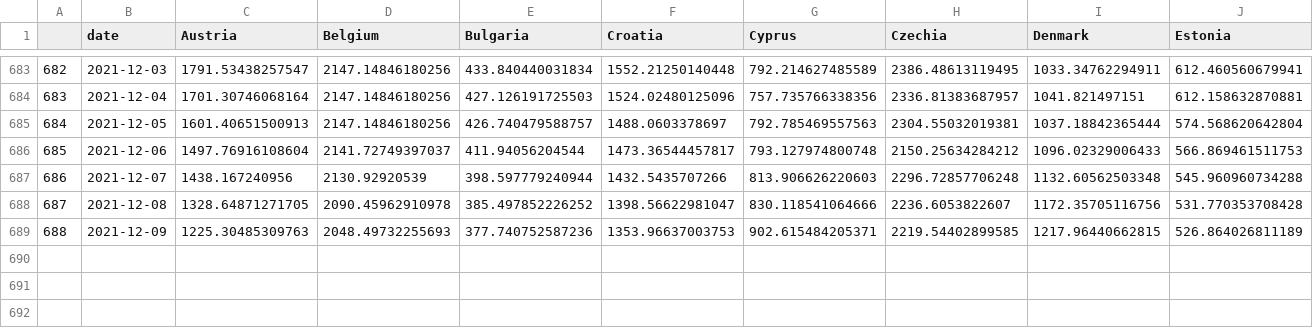
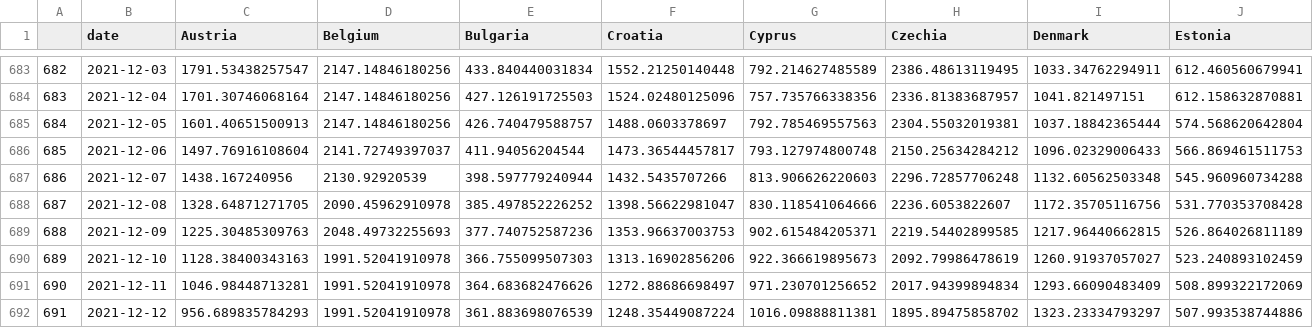
Before and after one commit to dfin-econ/dashboard, a CSV file: cases.csv, drawn as a sheet; only a part is shown, gaps mark what is left out; rows hold the shown columns only; the diff names each change by its address in the sheet, - before the commit and + after, or states it on an @@ line.

```diff
--- a/cases.csv
+++ b/cases.csv
+row 690: 689 | 2021-12-10 | 1128.38400343163 | 1991.52041910978 | 366.755099507303 | 1313.16902856206 | 922.366619895673 | 2092.79986478619 | 1260.91937057027 | 523.240893102459
+row 691: 690 | 2021-12-11 | 1046.98448713281 | 1991.52041910978 | 364.683682476626 | 1272.88686698497 | 971.230701256652 | 2017.94399894834 | 1293.66090483409 | 508.899322172069
+row 692: 691 | 2021-12-12 | 956.689835784293 | 1991.52041910978 | 361.883698076539 | 1248.35449087224 | 1016.09888811381 | 1895.89475858702 | 1323.23334793297 | 507.993538744886
```
Also changed, not shown: cumulcases.csv, 1 other file.
